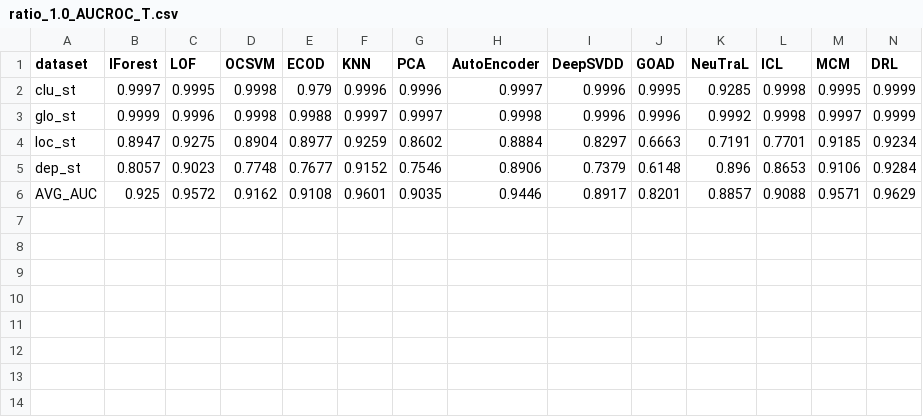
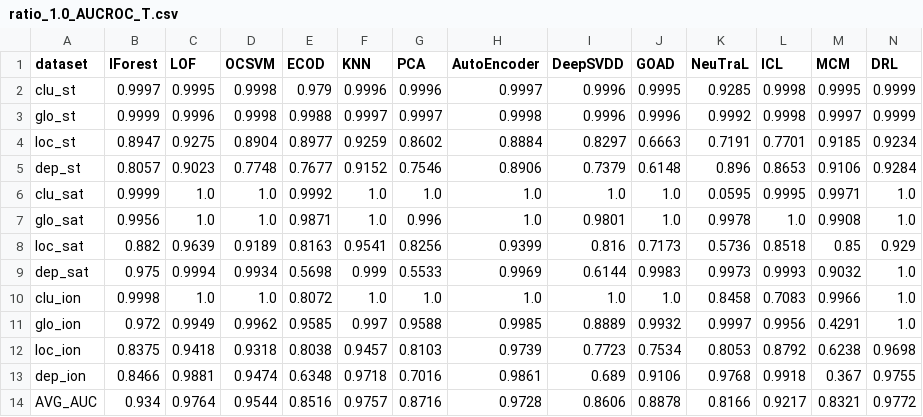
Before and after one commit to Cheol-Will/perceiver-ad, a CSV file: metrics/ratio_1.0_AUCROC_T.csv, drawn as a sheet; only a part is shown; addresses are those after the commit; rows hold the shown columns only; the diff covers the shown part only; the diff names each change by its address in the sheet, - before the commit and + after, or states it on an @@ line.

```diff
--- a/metrics/ratio_1.0_AUCROC_T.csv
+++ b/metrics/ratio_1.0_AUCROC_T.csv
+row 6: clu_sat | 0.9999 | 1.0 | 1.0 | 0.9992 | 1.0 | 1.0 | 1.0 | 1.0 | 1.0 | 0.0595 | 0.9995 | 0.9971 | 1.0
+row 7: glo_sat | 0.9956 | 1.0 | 1.0 | 0.9871 | 1.0 | 0.996 | 1.0 | 0.9801 | 1.0 | 0.9978 | 1.0 | 0.9908 | 1.0
+row 8: loc_sat | 0.882 | 0.9639 | 0.9189 | 0.8163 | 0.9541 | 0.8256 | 0.9399 | 0.816 | 0.7173 | 0.5736 | 0.8518 | 0.85 | 0.929
+row 9: dep_sat | 0.975 | 0.9994 | 0.9934 | 0.5698 | 0.999 | 0.5533 | 0.9969 | 0.6144 | 0.9983 | 0.9973 | 0.9993 | 0.9032 | 1.0
+row 10: clu_ion | 0.9998 | 1.0 | 1.0 | 0.8072 | 1.0 | 1.0 | 1.0 | 1.0 | 1.0 | 0.8458 | 0.7083 | 0.9966 | 1.0
+row 11: glo_ion | 0.972 | 0.9949 | 0.9962 | 0.9585 | 0.997 | 0.9588 | 0.9985 | 0.8889 | 0.9932 | 0.9997 | 0.9956 | 0.4291 | 1.0
+row 12: loc_ion | 0.8375 | 0.9418 | 0.9318 | 0.8038 | 0.9457 | 0.8103 | 0.9739 | 0.7723 | 0.7534 | 0.8053 | 0.8792 | 0.6238 | 0.9698
+row 13: dep_ion | 0.8466 | 0.9881 | 0.9474 | 0.6348 | 0.9718 | 0.7016 | 0.9861 | 0.689 | 0.9106 | 0.9768 | 0.9918 | 0.367 | 0.9755
-B14 (IForest): 0.925
+B14 (IForest): 0.934
-C14 (LOF): 0.9572
+C14 (LOF): 0.9764
-D14 (OCSVM): 0.9162
+D14 (OCSVM): 0.9544
-E14 (ECOD): 0.9108
+E14 (ECOD): 0.8516
-F14 (KNN): 0.9601
+F14 (KNN): 0.9757
-G14 (PCA): 0.9035
+G14 (PCA): 0.8716
-H14 (AutoEncoder): 0.9446
+H14 (AutoEncoder): 0.9728
-I14 (DeepSVDD): 0.8917
+I14 (DeepSVDD): 0.8606
-J14 (GOAD): 0.8201
+J14 (GOAD): 0.8878
-K14 (NeuTraL): 0.8857
+K14 (NeuTraL): 0.8166
-L14 (ICL): 0.9088
+L14 (ICL): 0.9217
-M14 (MCM): 0.9571
+M14 (MCM): 0.8321
-N14 (DRL): 0.9629
+N14 (DRL): 0.9772
```
Also changed, not shown: 3 edited cells elsewhere in this file, metrics/ratio_1.0_AUCPR.csv, metrics/ratio_1.0_AUCPR_T.csv, 1 other file.
